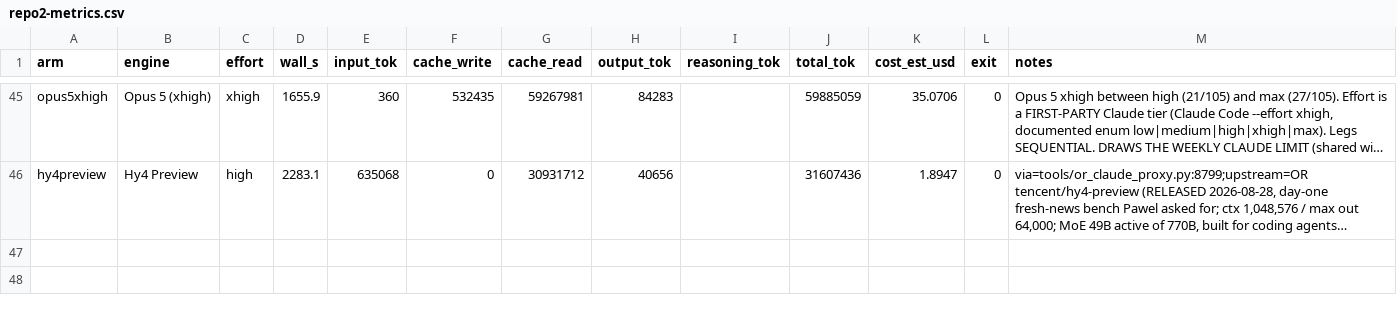
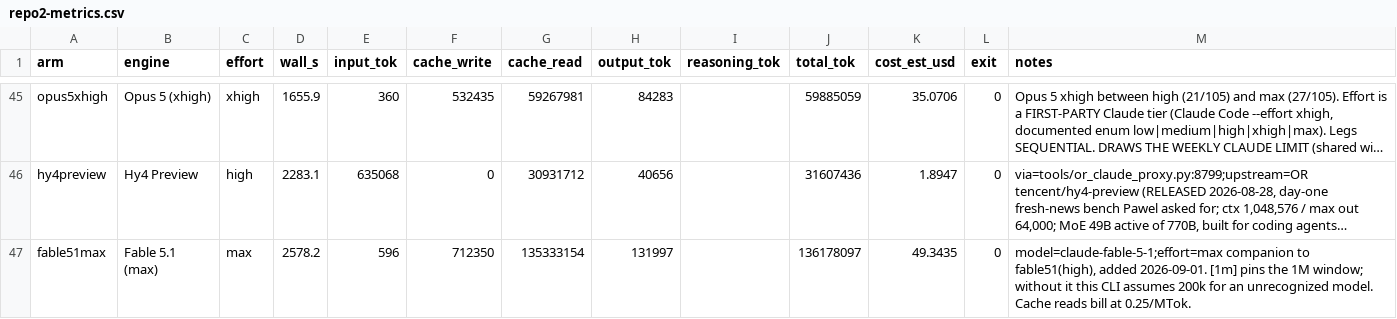
Before and after one commit to eoinmcgee1993/experiments, a CSV file: bug-hunt-bench/repo2-metrics.csv, drawn as a sheet; only a part is shown, gaps mark what is left out; long unchanged cells end in …; the diff names each change by its address in the sheet, - before the commit and + after, or states it on an @@ line.

```diff
--- a/bug-hunt-bench/repo2-metrics.csv
+++ b/bug-hunt-bench/repo2-metrics.csv
+row 47: fable51max | Fable 5.1 (max) | max | 2578.2 | 596 | 712350 | 135333154 | 131997 |  | 136178097 | 49.3435 | 0 | model=claude-fable-5-1;effort=max companion to fable51(high), added 2026-09-01. [1m] pins the 1M window; without it this CLI assumes 200k for an unrecognized model. Cache reads bill at 0.25/MTok.
```
Also changed, not shown: bug-hunt-bench/combined-scoreboard.csv, bug-hunt-bench/coverage.csv, 4 other files.
